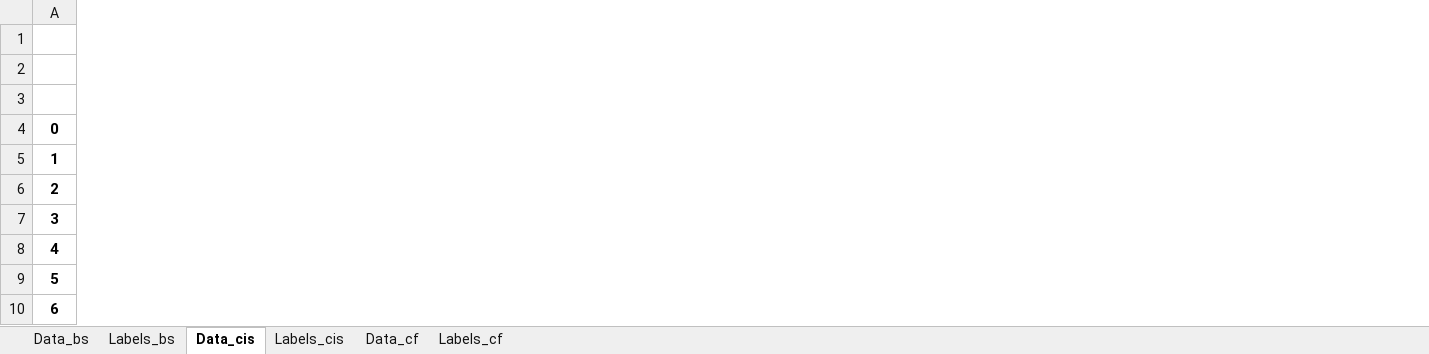
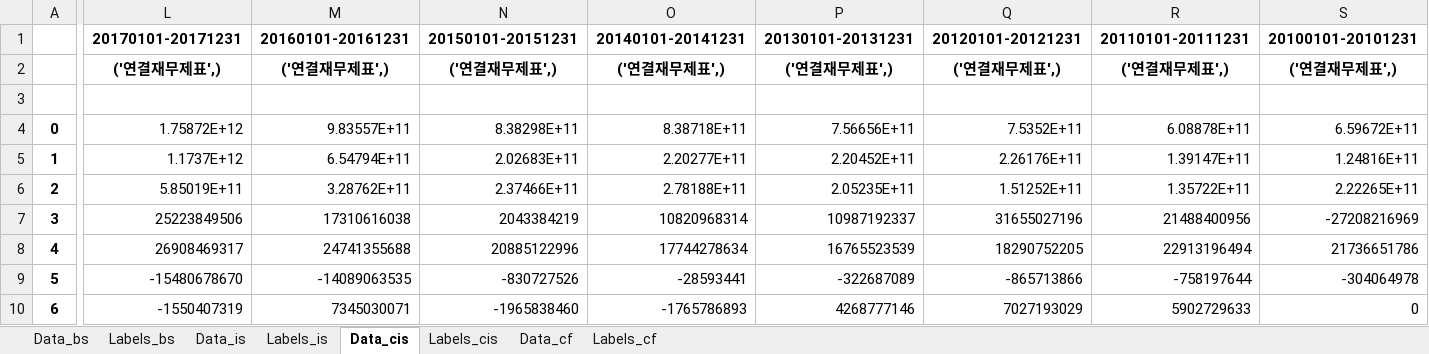
Before and after one commit to korilla2/TIL, an Excel workbook: fsdata/00261443_annual.xlsx, sheet Data_cis, drawn as a sheet; only a part is shown, gaps mark what is left out; values as stored, in another font and other column widths than the file's, no borders; the diff names each change by its address in the sheet, - before the commit and + after, or states it on an @@ line.

```diff
--- a/fsdata/00261443_annual.xlsx (sheet Data_cis)
+++ b/fsdata/00261443_annual.xlsx (sheet Data_cis)
+sheet tab: Data_is
+sheet tab: Labels_is
+column L, rows 1-10: 20170101-20171231 | ('연결재무제표',) |  | 1.75872E+12 | 1.1737E+12 | 5.85019E+11 | 25223849506 | 26908469317 | -15480678670 | -1550407319
+column M, rows 1-10: 20160101-20161231 | ('연결재무제표',) |  | 9.83557E+11 | 6.54794E+11 | 3.28762E+11 | 17310616038 | 24741355688 | -14089063535 | 7345030071
+column N, rows 1-10: 20150101-20151231 | ('연결재무제표',) |  | 8.38298E+11 | 2.02683E+11 | 2.37466E+11 | 2043384219 | 20885122996 | -830727526 | -1965838460
+column O, rows 1-10: 20140101-20141231 | ('연결재무제표',) |  | 8.38718E+11 | 2.20277E+11 | 2.78188E+11 | 10820968314 | 17744278634 | -28593441 | -1765786893
+column P, rows 1-10: 20130101-20131231 | ('연결재무제표',) |  | 7.56656E+11 | 2.20452E+11 | 2.05235E+11 | 10987192337 | 16765523539 | -322687089 | 4268777146
+column Q, rows 1-10: 20120101-20121231 | ('연결재무제표',) |  | 7.5352E+11 | 2.26176E+11 | 1.51252E+11 | 31655027196 | 18290752205 | -865713866 | 7027193029
+column R, rows 1-10: 20110101-20111231 | ('연결재무제표',) |  | 6.08878E+11 | 1.39147E+11 | 1.35722E+11 | 21488400956 | 22913196494 | -758197644 | 5902729633
+column S, rows 1-10: 20100101-20101231 | ('연결재무제표',) |  | 6.59672E+11 | 1.24816E+11 | 2.22265E+11 | -27208216969 | 21736651786 | -304064978 | 0
```
Also changed, not shown: sheet Data_bs, sheet Labels_bs, sheet Data_cf, sheet Labels_cf, sheet Labels_cis, 6 other files.
